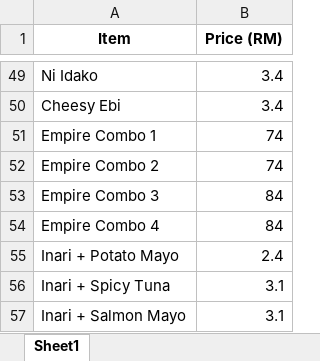
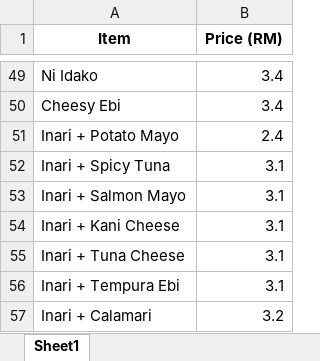
Before and after one commit to syednazrin/empire-sushi, an Excel workbook: empire-sushi/public/Menu Items/Empire Sushi Menu.xlsx, sheet Sheet1, drawn as a sheet; only a part is shown, gaps mark what is left out; the shorter side is filled out with more unchanged rows; values as stored, in another font and other column widths than the file's, no borders; the diff names each change by its address in the sheet, - before the commit and + after, or states it on an @@ line.

```diff
--- a/empire-sushi/public/Menu Items/Empire Sushi Menu.xlsx (sheet Sheet1)
+++ b/empire-sushi/public/Menu Items/Empire Sushi Menu.xlsx (sheet Sheet1)
-row 51: Empire Combo 1 | 74
-row 52: Empire Combo 2 | 74
-row 53: Empire Combo 3 | 84
-row 54: Empire Combo 4 | 84
```
Also changed, not shown: 16 other files.
